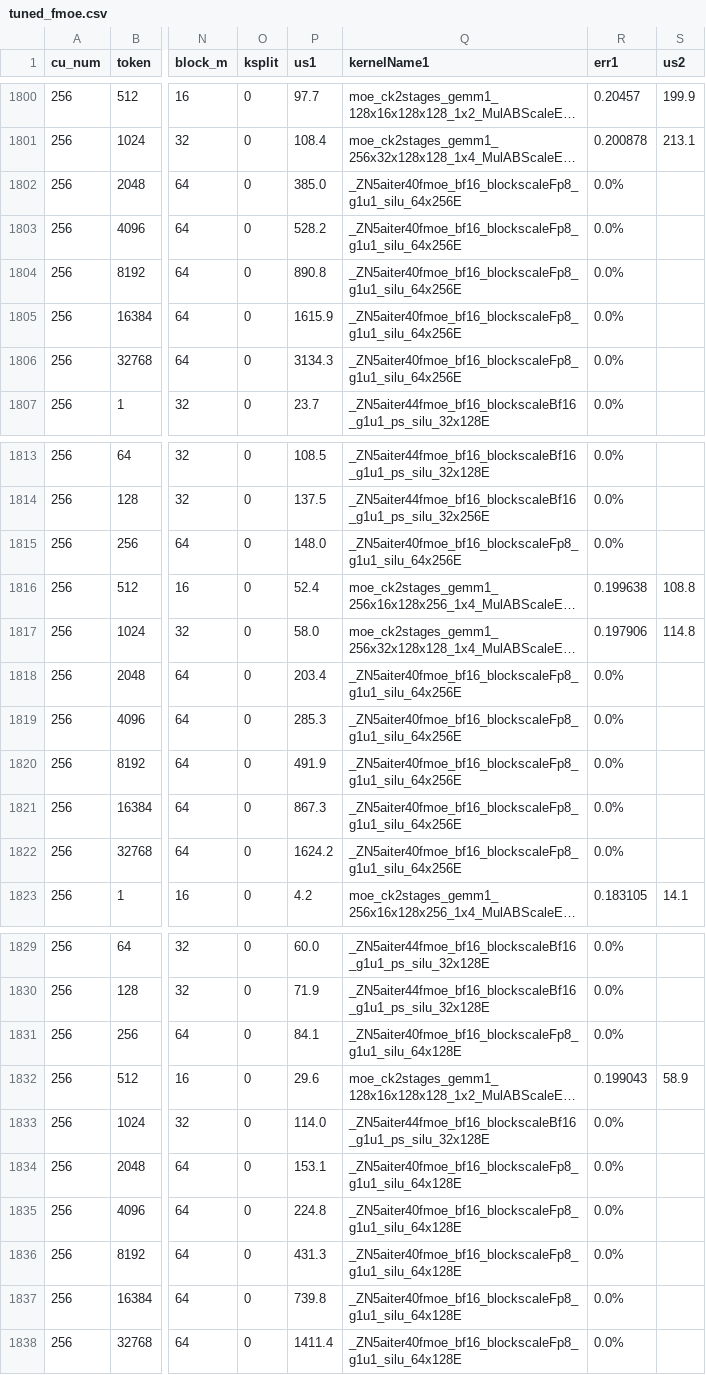
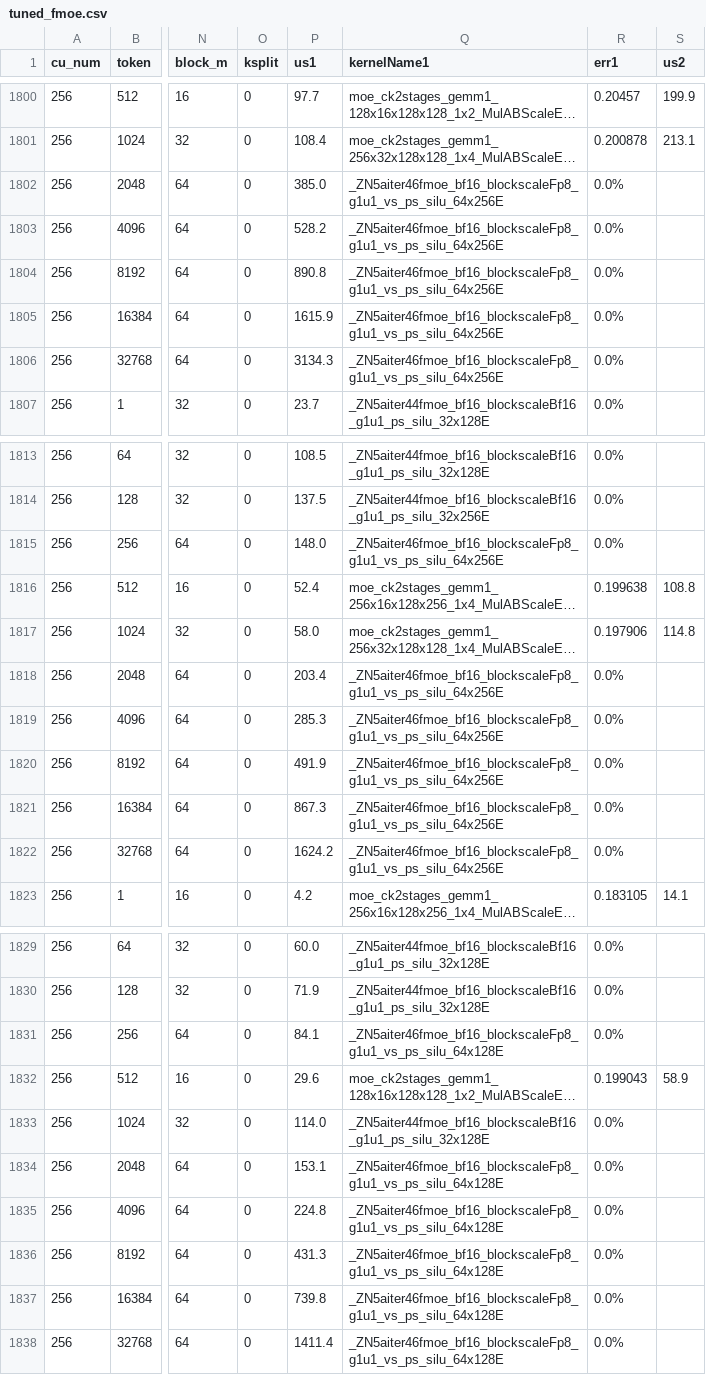
Before and after one commit to nholmber/aiter, a CSV file: aiter/configs/tuned_fmoe.csv, drawn as a sheet; only a part is shown, gaps mark what is left out; long unchanged cells end in …; the diff covers the shown part only; the diff names each change by its address in the sheet, - before the commit and + after, or states it on an @@ line.

Commit message:
Fix kernel name references in tuned_fmoe.csv for PR #2587 renames
PR #2587 renamed kernel symbols in the silu blockscale CSV:
- fmoe_bf16_blockscaleFp8_g1u1_silu_64x256 -> vs_ps_silu_64x256
- fmoe_bf16_blockscaleFp8_g1u1_silu_64x128 -> vs_ps_silu_64x128
Updated 38 references in tuned_fmoe.csv to match.

```diff
--- a/aiter/configs/tuned_fmoe.csv
+++ b/aiter/configs/tuned_fmoe.csv
-Q1802:Q1806 (kernelName1): _ZN5aiter40fmoe_bf16_blockscaleFp8_g1u1_silu_64x256E
+Q1802:Q1806 (kernelName1): _ZN5aiter46fmoe_bf16_blockscaleFp8_g1u1_vs_ps_silu_64x256E
-Q1815 (kernelName1): _ZN5aiter40fmoe_bf16_blockscaleFp8_g1u1_silu_64x256E
+Q1815 (kernelName1): _ZN5aiter46fmoe_bf16_blockscaleFp8_g1u1_vs_ps_silu_64x256E
-Q1818:Q1822 (kernelName1): _ZN5aiter40fmoe_bf16_blockscaleFp8_g1u1_silu_64x256E
+Q1818:Q1822 (kernelName1): _ZN5aiter46fmoe_bf16_blockscaleFp8_g1u1_vs_ps_silu_64x256E
-Q1831 (kernelName1): _ZN5aiter40fmoe_bf16_blockscaleFp8_g1u1_silu_64x128E
+Q1831 (kernelName1): _ZN5aiter46fmoe_bf16_blockscaleFp8_g1u1_vs_ps_silu_64x128E
-Q1834:Q1838 (kernelName1): _ZN5aiter40fmoe_bf16_blockscaleFp8_g1u1_silu_64x128E
+Q1834:Q1838 (kernelName1): _ZN5aiter46fmoe_bf16_blockscaleFp8_g1u1_vs_ps_silu_64x128E
```
Also changed, not shown: 21 edited cells elsewhere in this file.
